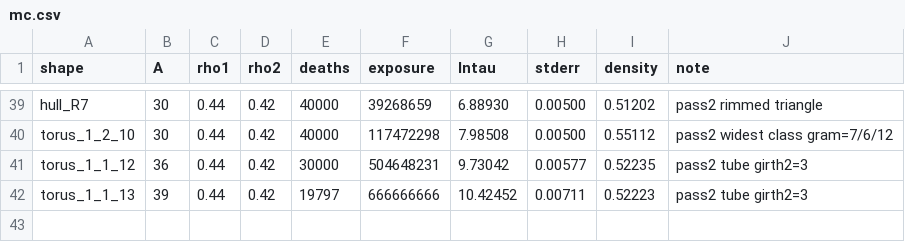
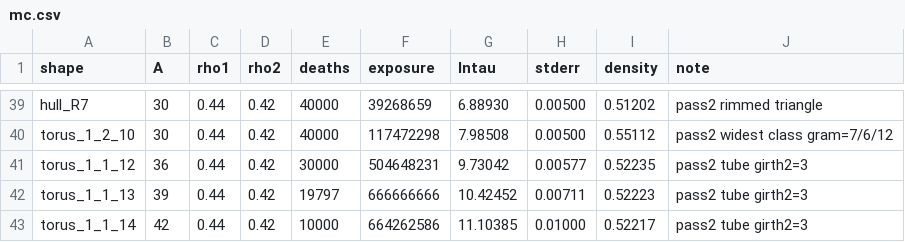
Before and after one commit to kdbanman/gump-for-agents, a CSV file: research/blast/rigour/data/mc.csv, drawn as a sheet; only a part is shown, gaps mark what is left out.

```diff
--- a/research/blast/rigour/data/mc.csv
+++ b/research/blast/rigour/data/mc.csv
@@ -42 +42,2 @@ torus_1_1_12,36,0.44,0.42,30000,504648231,9.73042,0.00577,0.52235,pass2 tube gir
 torus_1_1_13,39,0.44,0.42,19797,666666666,10.42452,0.00711,0.52223,pass2 tube girth2=3
+torus_1_1_14,42,0.44,0.42,10000,664262586,11.10385,0.01000,0.52217,pass2 tube girth2=3
```
Also changed, not shown: 4 other files.
